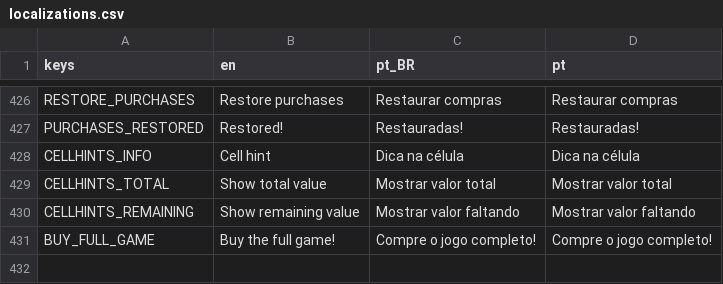
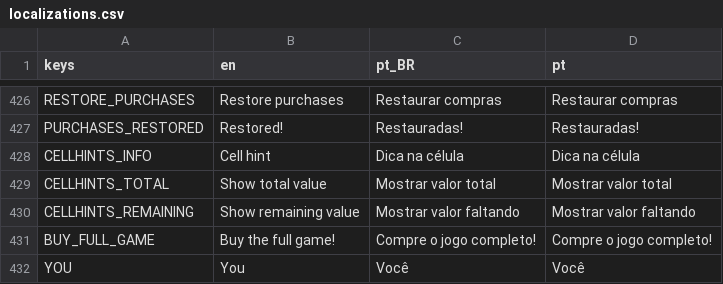
Before and after one commit to MarvellousSoft/liquidum, a CSV file: project/localization/localizations.csv, drawn as a sheet; only a part is shown, gaps mark what is left out.

```diff
--- a/project/localization/localizations.csv
+++ b/project/localization/localizations.csv
@@ -431 +431,2 @@ CELLHINTS_REMAINING,Show remaining value,Mostrar valor faltando,Mostrar valor fa
 BUY_FULL_GAME,Buy the full game!,Compre o jogo completo!,Compre o jogo completo!
+YOU,You,Você,Você
```
Also changed, not shown: 4 other files.
